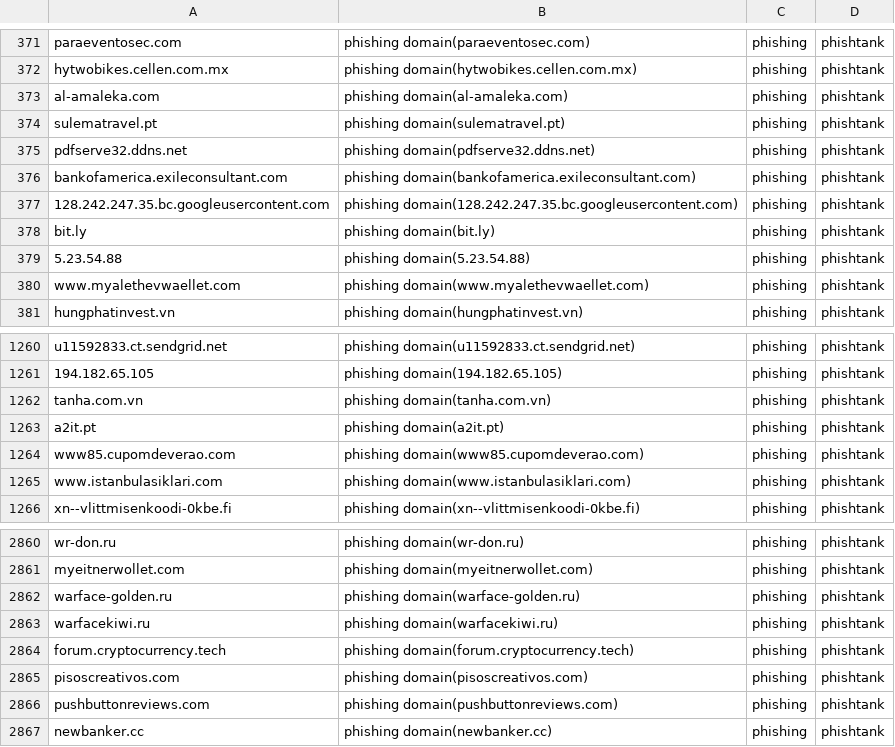
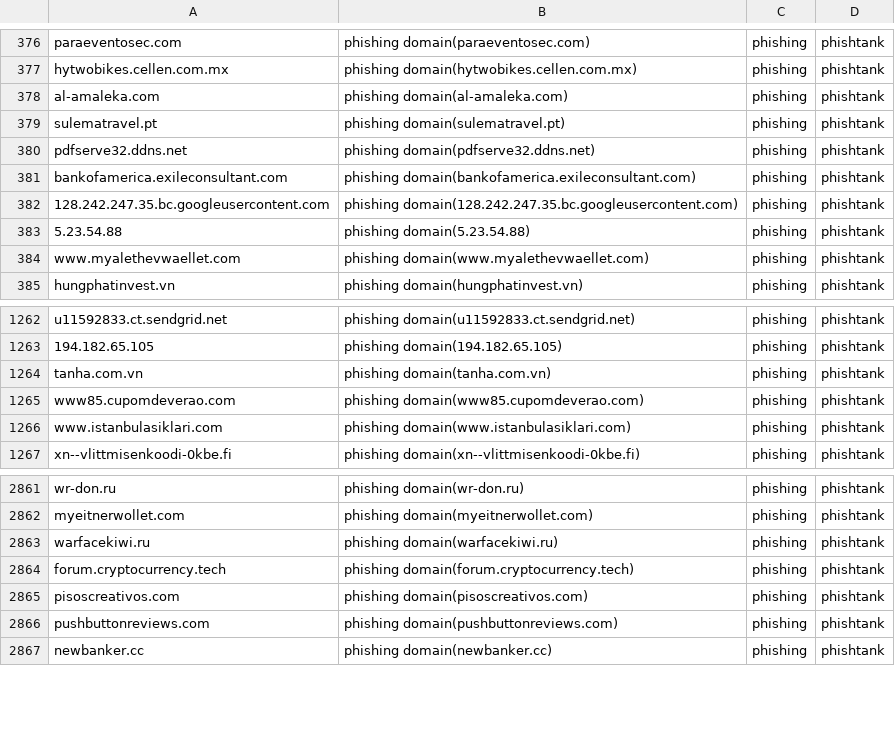
Before and after one commit to sinjukukawataro/20180511, a CSV file: phishing-domains.csv, drawn as a sheet; only a part is shown, gaps mark what is left out; the diff covers the shown part only.

```diff
--- a/phishing-domains.csv
+++ b/phishing-domains.csv
@@ -377,3 +382,2 @@ bankofamerica.exileconsultant.com,phishing domain(bankofamerica.exileconsultant.
 128.242.247.35.bc.googleusercontent.com,phishing domain(128.242.247.35.bc.googleusercontent.com),phishing,phishtank
-bit.ly,phishing domain(bit.ly),phishing,phishtank
 5.23.54.88,phishing domain(5.23.54.88),phishing,phishtank
@@ -1262,3 +1264,2 @@ u11592833.ct.sendgrid.net,phishing domain(u11592833.ct.sendgrid.net),phishing,ph
 tanha.com.vn,phishing domain(tanha.com.vn),phishing,phishtank
-a2it.pt,phishing domain(a2it.pt),phishing,phishtank
 www85.cupomdeverao.com,phishing domain(www85.cupomdeverao.com),phishing,phishtank
@@ -2861,3 +2862,2 @@ wr-don.ru,phishing domain(wr-don.ru),phishing,phishtank
 myeitnerwollet.com,phishing domain(myeitnerwollet.com),phishing,phishtank
-warface-golden.ru,phishing domain(warface-golden.ru),phishing,phishtank
 warfacekiwi.ru,phishing domain(warfacekiwi.ru),phishing,phishtank
```
Also changed, not shown: 6 added rows and 4 removed rows elsewhere in this file.
